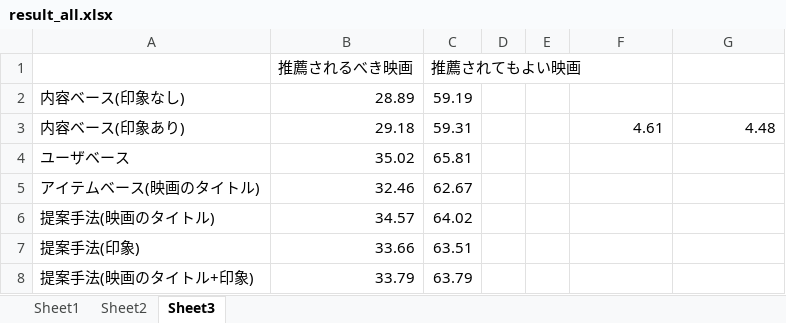
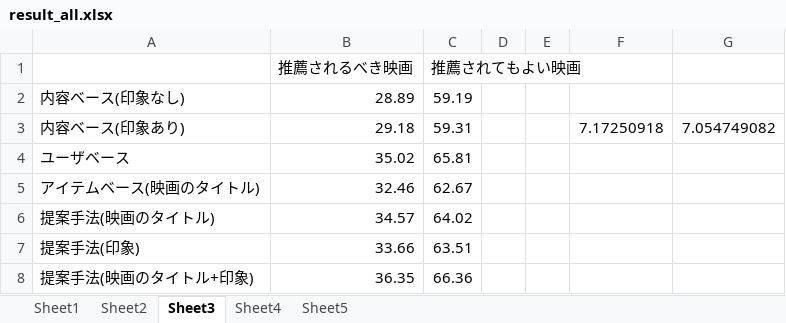
Before and after one commit to ryo8674/MovieRecommend, an Excel workbook: data/result/result_all.xlsx, sheet Sheet3, drawn as a sheet; values as stored, in another font and other column widths than the file's, no borders; charts and pictures not drawn; the diff names each change by its address in the sheet, - before the commit and + after, or states it on an @@ line.

```diff
--- a/data/result/result_all.xlsx (sheet Sheet3)
+++ b/data/result/result_all.xlsx (sheet Sheet3)
+sheet tab: Sheet4
+sheet tab: Sheet5
-F3: 4.61
+F3: 7.17250918
-G3: 4.48
+G3: 7.054749082
-B8 (推薦されるべき映画): 33.79
+B8 (推薦されるべき映画): 36.35
-C8 (推薦されてもよい映画): 63.79
+C8 (推薦されてもよい映画): 66.36
```
Also changed, not shown: sheet Sheet1, sheet Sheet2, charts or pictures, 3 other files.
